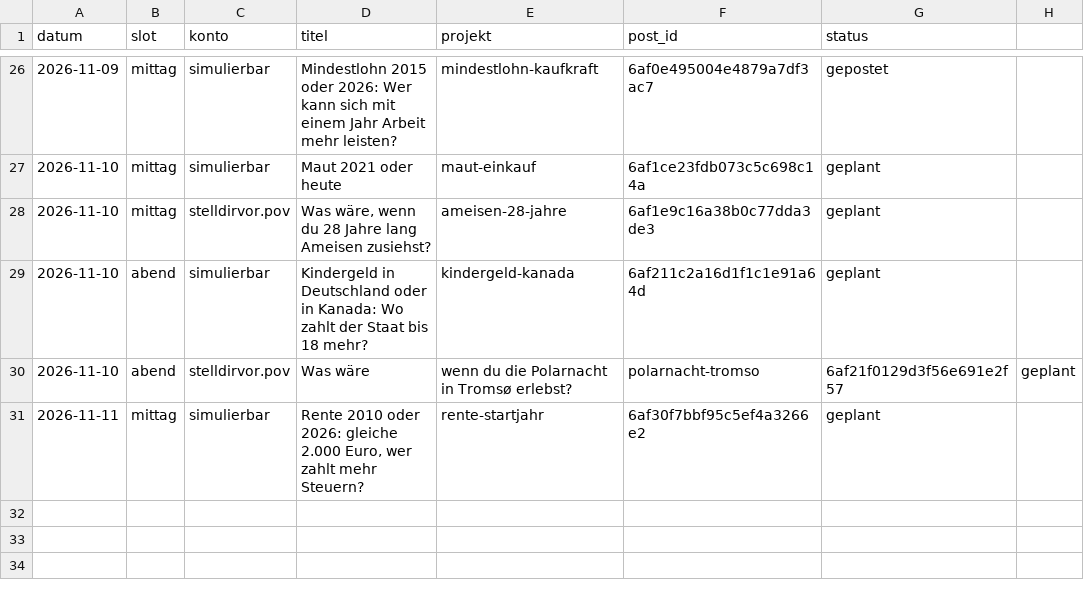
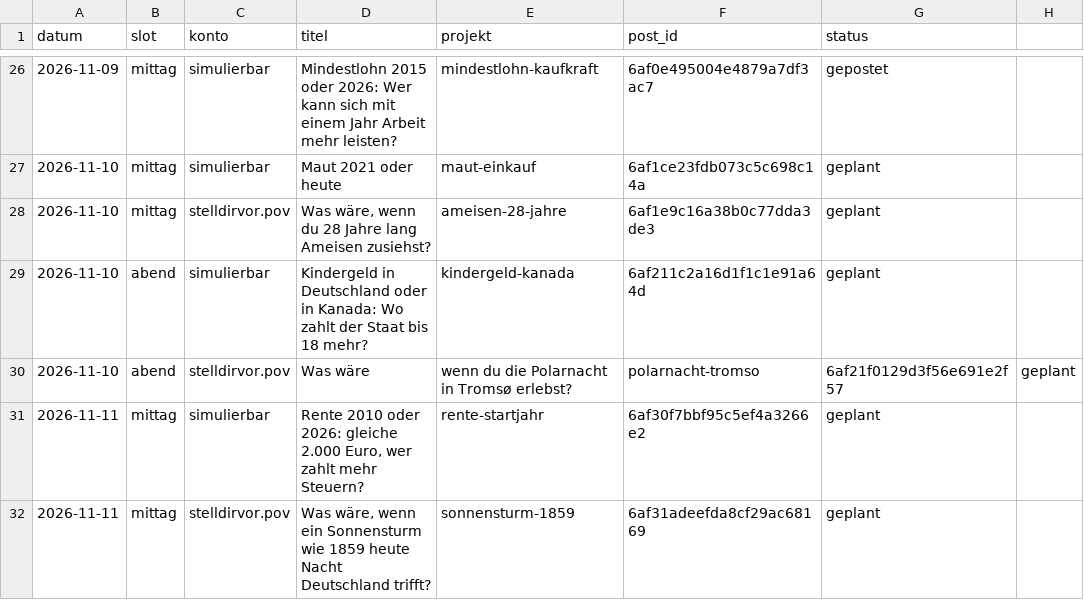
Before and after one commit to Dagjori/TikTok-Automation, a CSV file: data/produktion/protokoll.csv, drawn as a sheet; only a part is shown, gaps mark what is left out; the diff names each change by its address in the sheet, - before the commit and + after, or states it on an @@ line.

```diff
--- a/data/produktion/protokoll.csv
+++ b/data/produktion/protokoll.csv
+row 32: 2026-11-11 | mittag | stelldirvor.pov | Was wäre, wenn ein Sonnensturm wie 1859 heute Nacht Deutschland trifft? | sonnensturm-1859 | 6af31adeefda8cf29ac68169 | geplant
```
Also changed, not shown: 2 other files.
